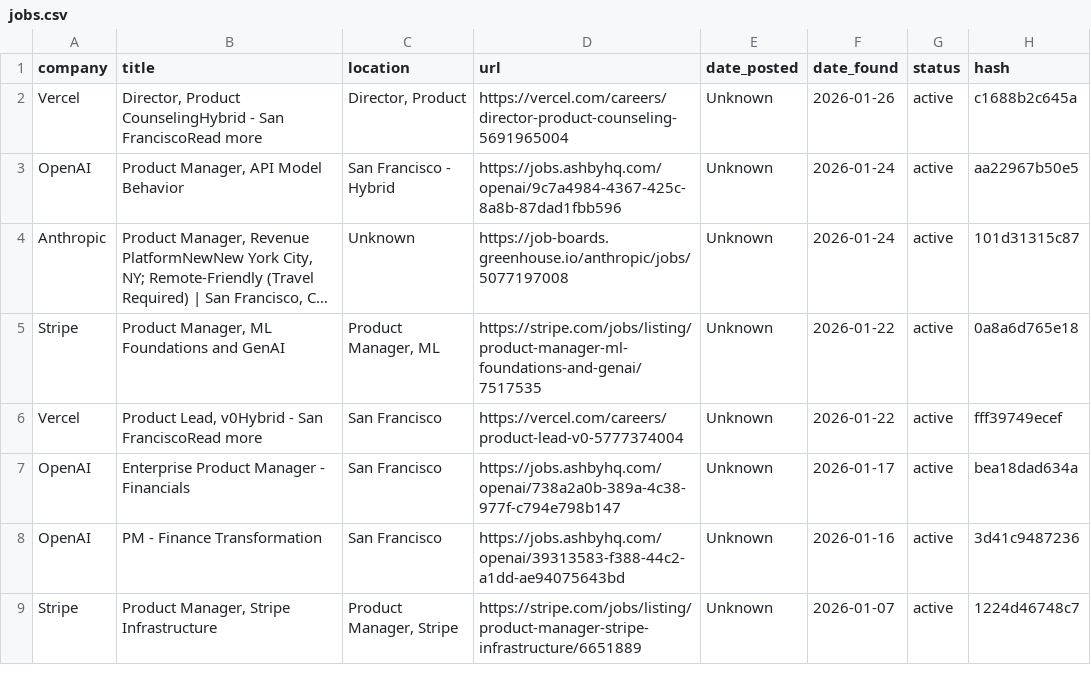
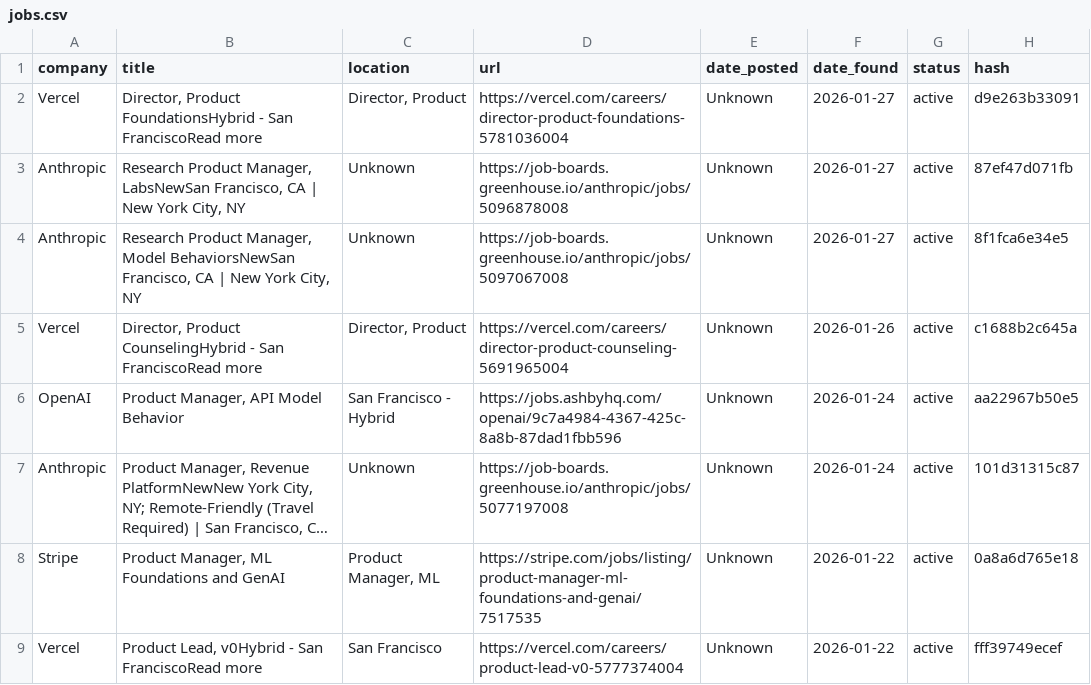
Before and after one commit to alishsayd/Scraper, a CSV file: jobs.csv, drawn as a sheet; only a part is shown; the shorter side is filled out with more unchanged rows; long unchanged cells end in …; the diff names each change by its address in the sheet, - before the commit and + after, or states it on an @@ line.

```diff
--- a/jobs.csv
+++ b/jobs.csv
+row 2: Vercel | Director, Product FoundationsHybrid - San FranciscoRead more | Director, Product | https://vercel.com/careers/director-product-foundations-5781036004 | Unknown | 2026-01-27 | active | d9e263b33091
+row 3: Anthropic | Research Product Manager, LabsNewSan Francisco, CA | New York City, NY | Unknown | https://job-boards.greenhouse.io/anthropic/jobs/5096878008 | Unknown | 2026-01-27 | active | 87ef47d071fb
+row 4: Anthropic | Research Product Manager, Model BehaviorsNewSan Francisco, CA | New York City, NY | Unknown | https://job-boards.greenhouse.io/anthropic/jobs/5097067008 | Unknown | 2026-01-27 | active | 8f1fca6e34e5
```
Also changed, not shown: 3 other files.
